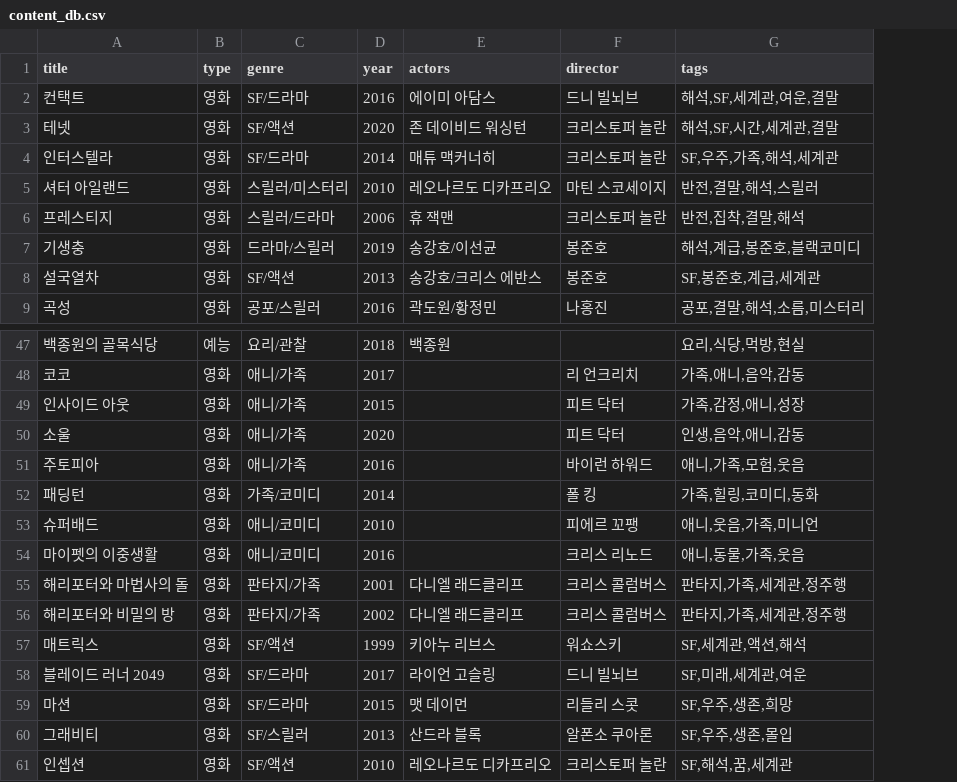
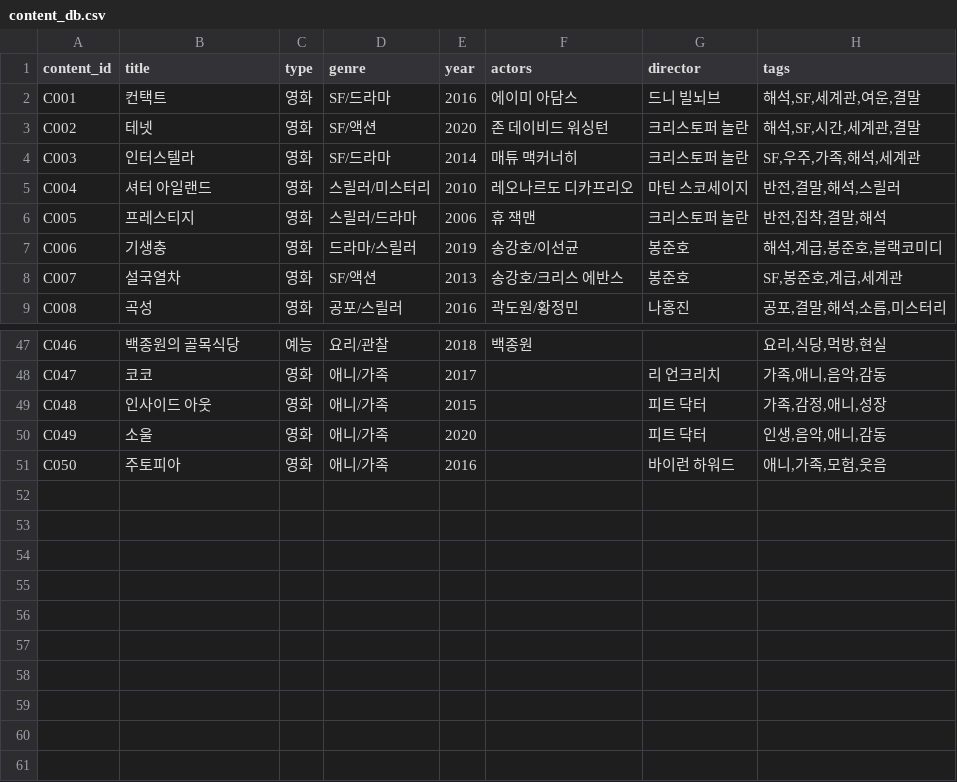
Before and after one commit to cig7624-art/btv-theme-curator, a CSV file: content_db.csv, drawn as a sheet; only a part is shown, gaps mark what is left out; removed rows and columns are numbered as before the commit, all else as after; the diff names each change by its address in the sheet, - before the commit and + after, or states it on an @@ line.

Commit message:
Update content_db.csv

```diff
--- a/content_db.csv
+++ b/content_db.csv
+column A (content_id), rows 2-9: C001 | C002 | C003 | C004 | C005 | C006 | C007 | C008; rows 47-51: C046 | C047 | C048 | C049 | C050
-row 52: 패딩턴 | 영화 | 가족/코미디 | 2014 |  | 폴 킹 | 가족,힐링,코미디,동화
-row 53: 슈퍼배드 | 영화 | 애니/코미디 | 2010 |  | 피에르 꼬팽 | 애니,웃음,가족,미니언
-row 54: 마이펫의 이중생활 | 영화 | 애니/코미디 | 2016 |  | 크리스 리노드 | 애니,동물,가족,웃음
-row 55: 해리포터와 마법사의 돌 | 영화 | 판타지/가족 | 2001 | 다니엘 래드클리프 | 크리스 콜럼버스 | 판타지,가족,세계관,정주행
-row 56: 해리포터와 비밀의 방 | 영화 | 판타지/가족 | 2002 | 다니엘 래드클리프 | 크리스 콜럼버스 | 판타지,가족,세계관,정주행
-row 57: 매트릭스 | 영화 | SF/액션 | 1999 | 키아누 리브스 | 워쇼스키 | SF,세계관,액션,해석
-row 58: 블레이드 러너 2049 | 영화 | SF/드라마 | 2017 | 라이언 고슬링 | 드니 빌뇌브 | SF,미래,세계관,여운
-row 59: 마션 | 영화 | SF/드라마 | 2015 | 맷 데이먼 | 리들리 스콧 | SF,우주,생존,희망
-row 60: 그래비티 | 영화 | SF/스릴러 | 2013 | 산드라 블록 | 알폰소 쿠아론 | SF,우주,생존,몰입
-row 61: 인셉션 | 영화 | SF/액션 | 2010 | 레오나르도 디카프리오 | 크리스토퍼 놀란 | SF,해석,꿈,세계관
```
